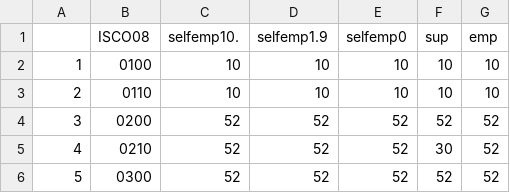
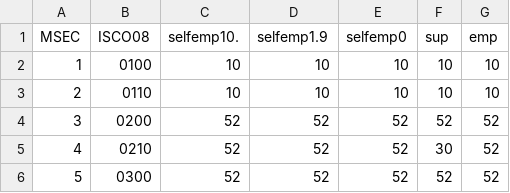
Before and after one commit to cimentadaj/DIGCLASS, a CSV file: data-raw/social_classes/translation/isco08_to_msec.csv, drawn as a sheet; only a part is shown.

```diff
--- a/data-raw/social_classes/translation/isco08_to_msec.csv
+++ b/data-raw/social_classes/translation/isco08_to_msec.csv
@@ -1,2 +1,2 @@
-"","ISCO08","selfemp10.","selfemp1.9","selfemp0","sup","emp"
+"MSEC","ISCO08","selfemp10.","selfemp1.9","selfemp0","sup","emp"
 "1","0100",10,10,10,10,10
```
Also changed, not shown: data-raw/social_classes/labels/msec.csv, data-raw/social_classes/translation/isco08_to_msec_proto.csv, 4 other files.
